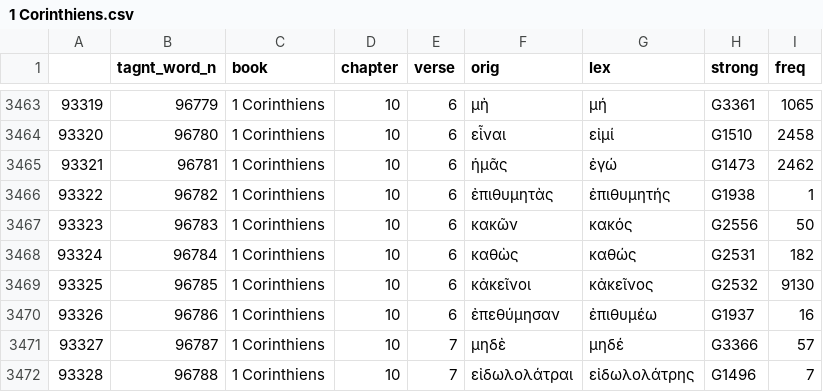
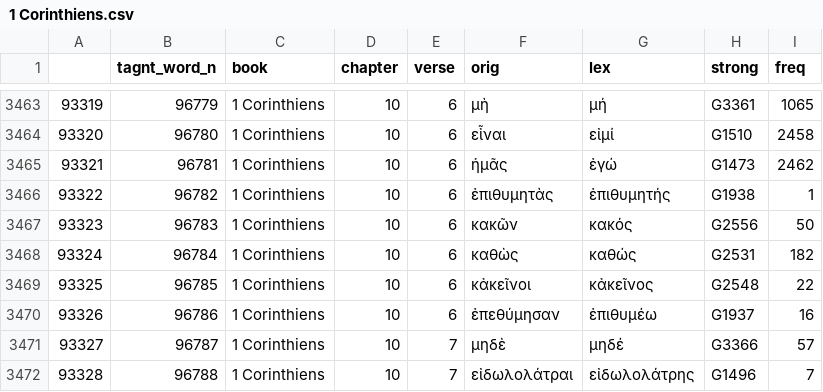
Before and after one commit to zdettwiler/lexique-du-lecteur-biblique, a CSV file: public/bible_books/1 Corinthiens.csv, drawn as a sheet; only a part is shown, gaps mark what is left out.

```diff
--- a/public/bible_books/1 Corinthiens.csv
+++ b/public/bible_books/1 Corinthiens.csv
@@ -3468,3 +3468,3 @@
 93324,96784,1 Corinthiens,10,6,καθὼς,καθώς,G2531,182
-93325,96785,1 Corinthiens,10,6,κἀκεῖνοι,κἀκεῖνος,G2532,9130
+93325,96785,1 Corinthiens,10,6,κἀκεῖνοι,κἀκεῖνος,G2548,22
 93326,96786,1 Corinthiens,10,6,ἐπεθύμησαν,ἐπιθυμέω,G1937,16
```
Also changed, not shown: public/bible_books/2 Timothée.csv, public/bible_books/Hébreux.csv, 6 other files.
